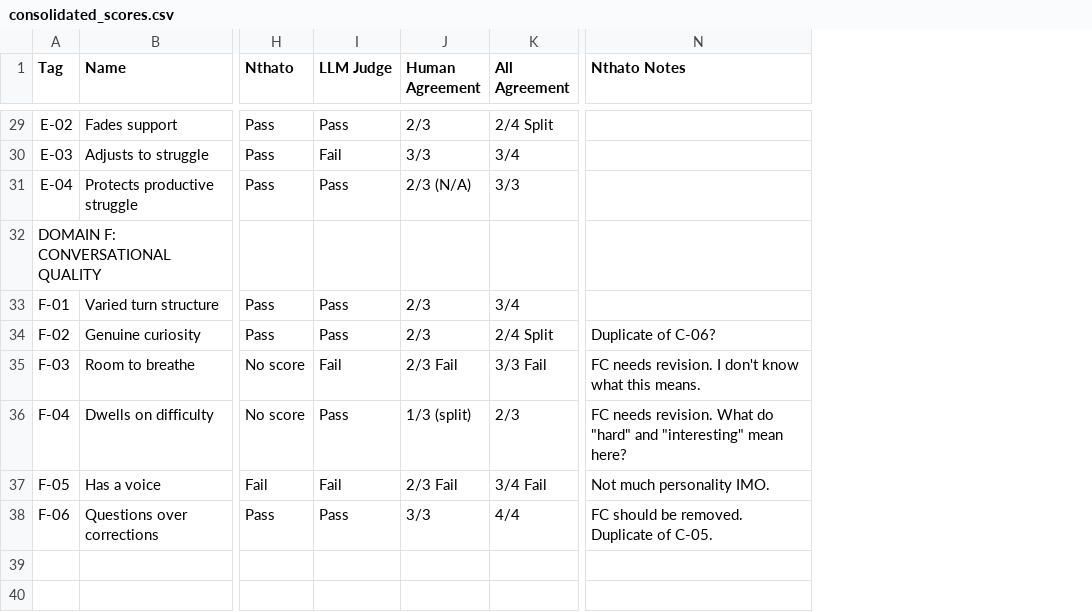
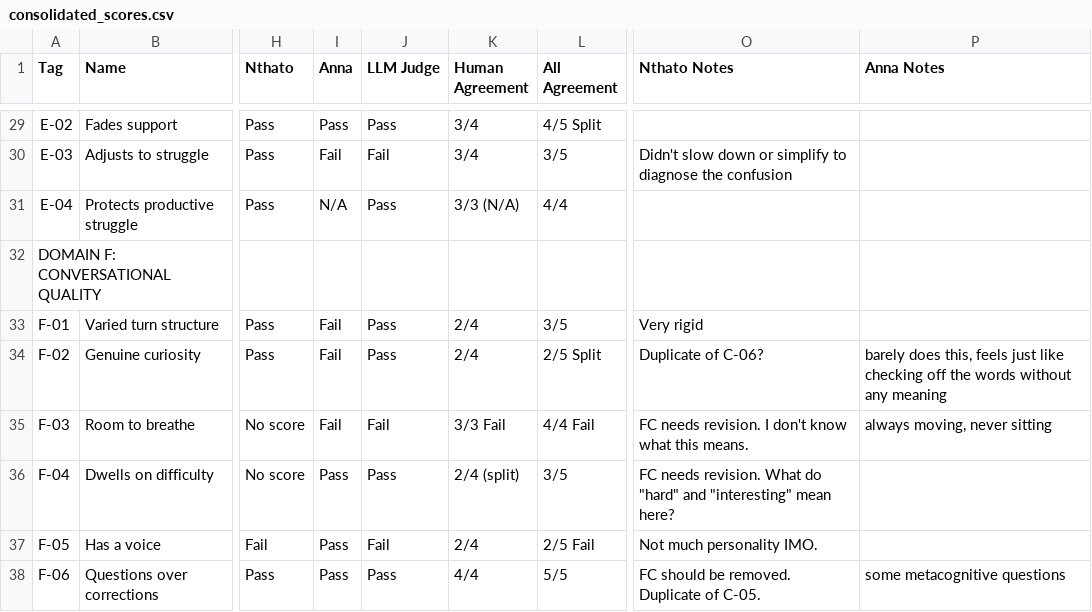
Before and after one commit to rkoblic/cognitive-apprenticeship-agent, a CSV file: eval_results/manual round 2 files/consolidated_scores.csv, drawn as a sheet; only a part is shown, gaps mark what is left out; addresses are those after the commit; the diff covers the shown part only; the diff names each change by its address in the sheet, - before the commit and + after, or states it on an @@ line.

```diff
--- a/eval_results/manual round 2 files/consolidated_scores.csv
+++ b/eval_results/manual round 2 files/consolidated_scores.csv
+column I (Anna), rows 29-38: Pass | Fail | N/A |  | Fail | Fail | Fail | Pass | Pass | Pass
+column P (Anna Notes), rows 34-38: barely does this, feels just like checking off the words without any meaning | always moving, never sitting |  |  | some metacognitive questions
-K29 (Human Agreement): 2/3
+K29 (Human Agreement): 3/4
-L29 (All Agreement): 2/4 Split
+L29 (All Agreement): 4/5 Split
-K30 (Human Agreement): 3/3
+K30 (Human Agreement): 3/4
-L30 (All Agreement): 3/4
+L30 (All Agreement): 3/5
-O30 (Nthato Notes): (empty)
+O30 (Nthato Notes): Didn't slow down or simplify to diagnose the confusion
-K31 (Human Agreement): 2/3 (N/A)
+K31 (Human Agreement): 3/3 (N/A)
-L31 (All Agreement): 3/3
+L31 (All Agreement): 4/4
-K33:K34 (Human Agreement): 2/3
+K33:K34 (Human Agreement): 2/4
-L33 (All Agreement): 3/4
+L33 (All Agreement): 3/5
-O33 (Nthato Notes): (empty)
+O33 (Nthato Notes): Very rigid
-L34 (All Agreement): 2/4 Split
+L34 (All Agreement): 2/5 Split
-K35 (Human Agreement): 2/3 Fail
+K35 (Human Agreement): 3/3 Fail
-L35 (All Agreement): 3/3 Fail
+L35 (All Agreement): 4/4 Fail
-K36 (Human Agreement): 1/3 (split)
+K36 (Human Agreement): 2/4 (split)
-L36 (All Agreement): 2/3
+L36 (All Agreement): 3/5
-K37 (Human Agreement): 2/3 Fail
+K37 (Human Agreement): 2/4
-L37 (All Agreement): 3/4 Fail
+L37 (All Agreement): 2/5 Fail
-K38 (Human Agreement): 3/3
+K38 (Human Agreement): 4/4
-L38 (All Agreement): 4/4
+L38 (All Agreement): 5/5
```
Also changed, not shown: 47 edited cells elsewhere in this file, eval_results/manual round 2 files/consolidated_scores_bailey.csv, eval_results/manual round 2 files/consolidated_scores_carlos.csv, 4 other files.
